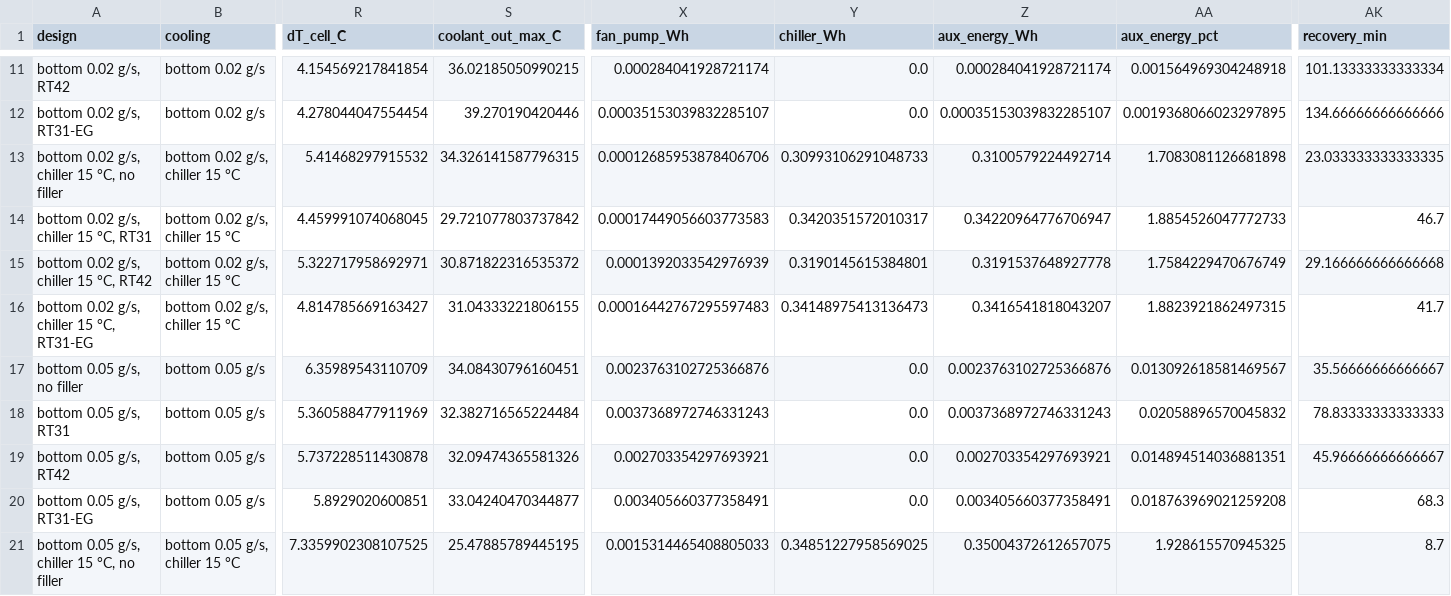
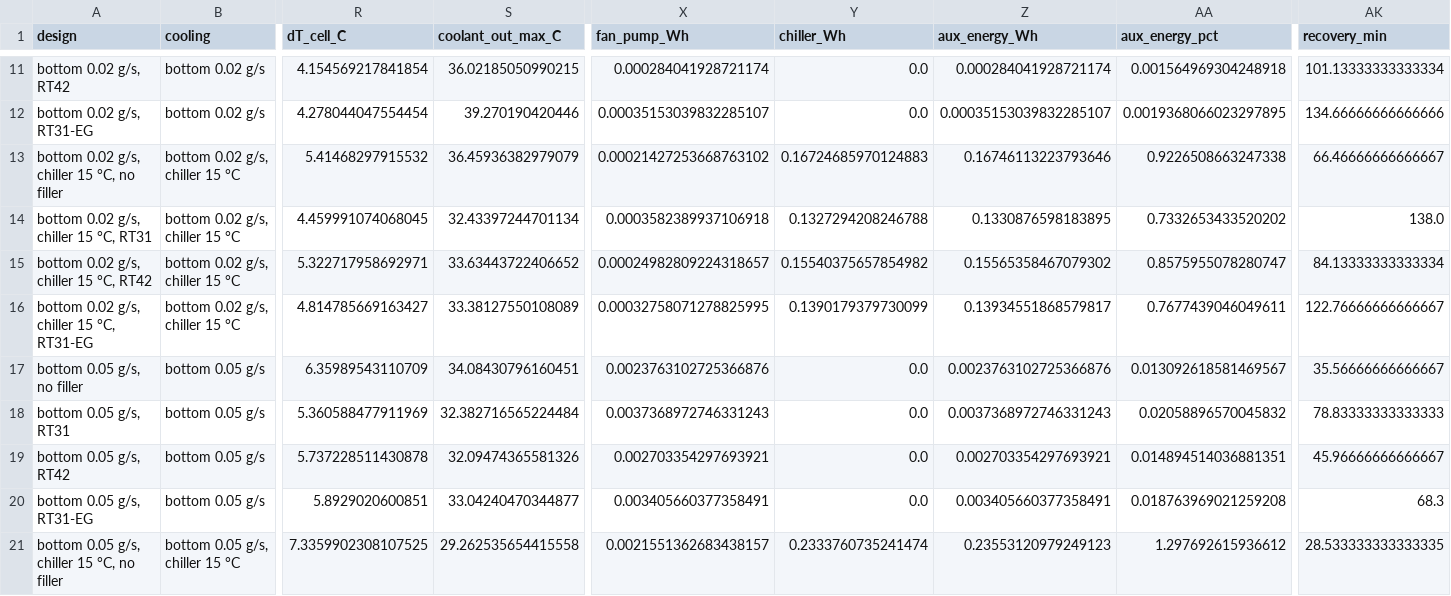
Before and after one commit to omlettehead22/EV_BTMS, a CSV file: docs/examples/module_m50_discharge_1.5c_25c_designs.csv, drawn as a sheet; only a part is shown, gaps mark what is left out; the diff covers the shown part only; the diff names each change by its address in the sheet, - before the commit and + after, or states it on an @@ line.

```diff
--- a/docs/examples/module_m50_discharge_1.5c_25c_designs.csv
+++ b/docs/examples/module_m50_discharge_1.5c_25c_designs.csv
-S13 (coolant_out_max_C): 34.326141587796315
+S13 (coolant_out_max_C): 36.45936382979079
-X13 (fan_pump_Wh): 0.00012685953878406706
+X13 (fan_pump_Wh): 0.00021427253668763102
-Y13 (chiller_Wh): 0.30993106291048733
+Y13 (chiller_Wh): 0.16724685970124883
-Z13 (aux_energy_Wh): 0.3100579224492714
+Z13 (aux_energy_Wh): 0.16746113223793646
-AA13 (aux_energy_pct): 1.7083081126681898
+AA13 (aux_energy_pct): 0.9226508663247338
-AK13 (recovery_min): 23.033333333333335
+AK13 (recovery_min): 66.46666666666667
-S14 (coolant_out_max_C): 29.721077803737842
+S14 (coolant_out_max_C): 32.43397244701134
-X14 (fan_pump_Wh): 0.00017449056603773583
+X14 (fan_pump_Wh): 0.0003582389937106918
-Y14 (chiller_Wh): 0.3420351572010317
+Y14 (chiller_Wh): 0.1327294208246788
-Z14 (aux_energy_Wh): 0.34220964776706947
+Z14 (aux_energy_Wh): 0.1330876598183895
-AA14 (aux_energy_pct): 1.8854526047772733
+AA14 (aux_energy_pct): 0.7332653433520202
-AK14 (recovery_min): 46.7
+AK14 (recovery_min): 138.0
-S15 (coolant_out_max_C): 30.871822316535372
+S15 (coolant_out_max_C): 33.63443722406652
-X15 (fan_pump_Wh): 0.0001392033542976939
+X15 (fan_pump_Wh): 0.00024982809224318657
-Y15 (chiller_Wh): 0.3190145615384801
+Y15 (chiller_Wh): 0.15540375657854982
-Z15 (aux_energy_Wh): 0.3191537648927778
+Z15 (aux_energy_Wh): 0.15565358467079302
-AA15 (aux_energy_pct): 1.7584229470676749
+AA15 (aux_energy_pct): 0.8575955078280747
-AK15 (recovery_min): 29.166666666666668
+AK15 (recovery_min): 84.13333333333334
-S16 (coolant_out_max_C): 31.04333221806155
+S16 (coolant_out_max_C): 33.38127550108089
-X16 (fan_pump_Wh): 0.00016442767295597483
+X16 (fan_pump_Wh): 0.00032758071278825995
-Y16 (chiller_Wh): 0.34148975413136473
+Y16 (chiller_Wh): 0.1390179379730099
-Z16 (aux_energy_Wh): 0.3416541818043207
+Z16 (aux_energy_Wh): 0.13934551868579817
-AA16 (aux_energy_pct): 1.8823921862497315
+AA16 (aux_energy_pct): 0.7677439046049611
-AK16 (recovery_min): 41.7
+AK16 (recovery_min): 122.76666666666667
-S21 (coolant_out_max_C): 25.47885789445195
+S21 (coolant_out_max_C): 29.262535654415558
-X21 (fan_pump_Wh): 0.0015314465408805033
+X21 (fan_pump_Wh): 0.0021551362683438157
-Y21 (chiller_Wh): 0.34851227958569025
+Y21 (chiller_Wh): 0.2333760735241474
-Z21 (aux_energy_Wh): 0.35004372612657075
+Z21 (aux_energy_Wh): 0.23553120979249123
-AA21 (aux_energy_pct): 1.928615570945325
+AA21 (aux_energy_pct): 1.297692615936612
-AK21 (recovery_min): 8.7
+AK21 (recovery_min): 28.533333333333335
```
Also changed, not shown: 60 edited cells elsewhere in this file, docs/examples/module_m50_roadtrip_130kmh_35c_designs.csv, 12 other files.
